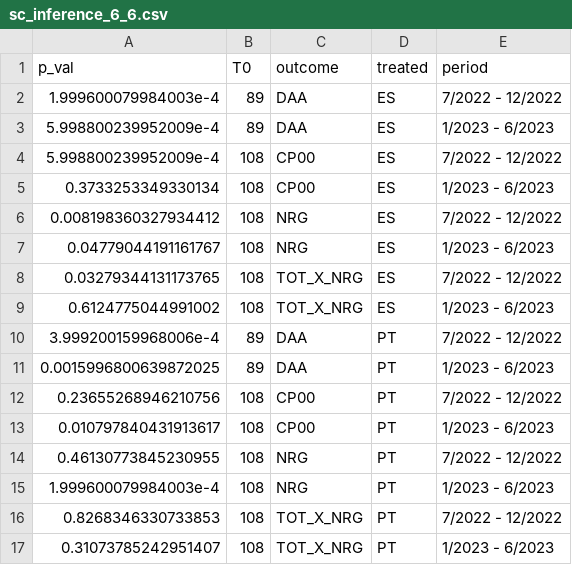
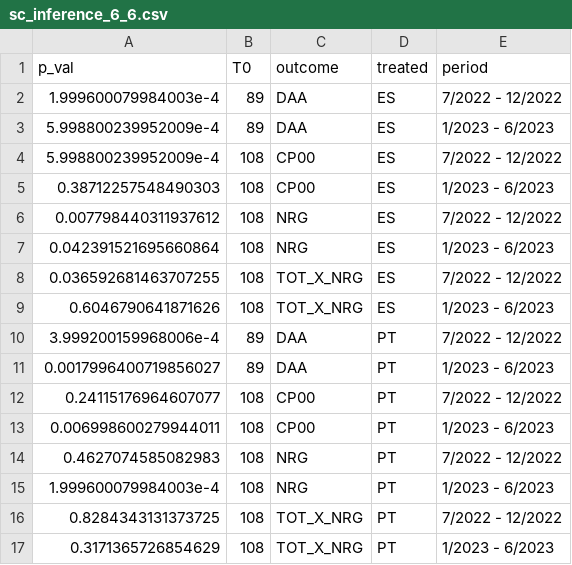
Before and after one commit to mharoruiz/iberian_exception, a CSV file: results/sc_inference_6_6.csv, drawn as a sheet.

```diff
--- a/results/sc_inference_6_6.csv
+++ b/results/sc_inference_6_6.csv
@@ -4,14 +4,14 @@ p_val,T0,outcome,treated,period
 5.998800239952009e-4,108,CP00,ES,7/2022 - 12/2022
-0.3733253349330134,108,CP00,ES,1/2023 - 6/2023
-0.008198360327934412,108,NRG,ES,7/2022 - 12/2022
-0.04779044191161767,108,NRG,ES,1/2023 - 6/2023
-0.03279344131173765,108,TOT_X_NRG,ES,7/2022 - 12/2022
-0.6124775044991002,108,TOT_X_NRG,ES,1/2023 - 6/2023
+0.38712257548490303,108,CP00,ES,1/2023 - 6/2023
+0.007798440311937612,108,NRG,ES,7/2022 - 12/2022
+0.042391521695660864,108,NRG,ES,1/2023 - 6/2023
+0.036592681463707255,108,TOT_X_NRG,ES,7/2022 - 12/2022
+0.6046790641871626,108,TOT_X_NRG,ES,1/2023 - 6/2023
 3.999200159968006e-4,89,DAA,PT,7/2022 - 12/2022
-0.0015996800639872025,89,DAA,PT,1/2023 - 6/2023
-0.23655268946210756,108,CP00,PT,7/2022 - 12/2022
-0.010797840431913617,108,CP00,PT,1/2023 - 6/2023
-0.46130773845230955,108,NRG,PT,7/2022 - 12/2022
+0.0017996400719856027,89,DAA,PT,1/2023 - 6/2023
+0.24115176964607077,108,CP00,PT,7/2022 - 12/2022
+0.006998600279944011,108,CP00,PT,1/2023 - 6/2023
+0.4627074585082983,108,NRG,PT,7/2022 - 12/2022
 1.999600079984003e-4,108,NRG,PT,1/2023 - 6/2023
-0.8268346330733853,108,TOT_X_NRG,PT,7/2022 - 12/2022
-0.31073785242951407,108,TOT_X_NRG,PT,1/2023 - 6/2023
+0.8284343131373725,108,TOT_X_NRG,PT,7/2022 - 12/2022
+0.3171365726854629,108,TOT_X_NRG,PT,1/2023 - 6/2023
```
Also changed, not shown: results/sc_inference_12.csv, 1 other file.
